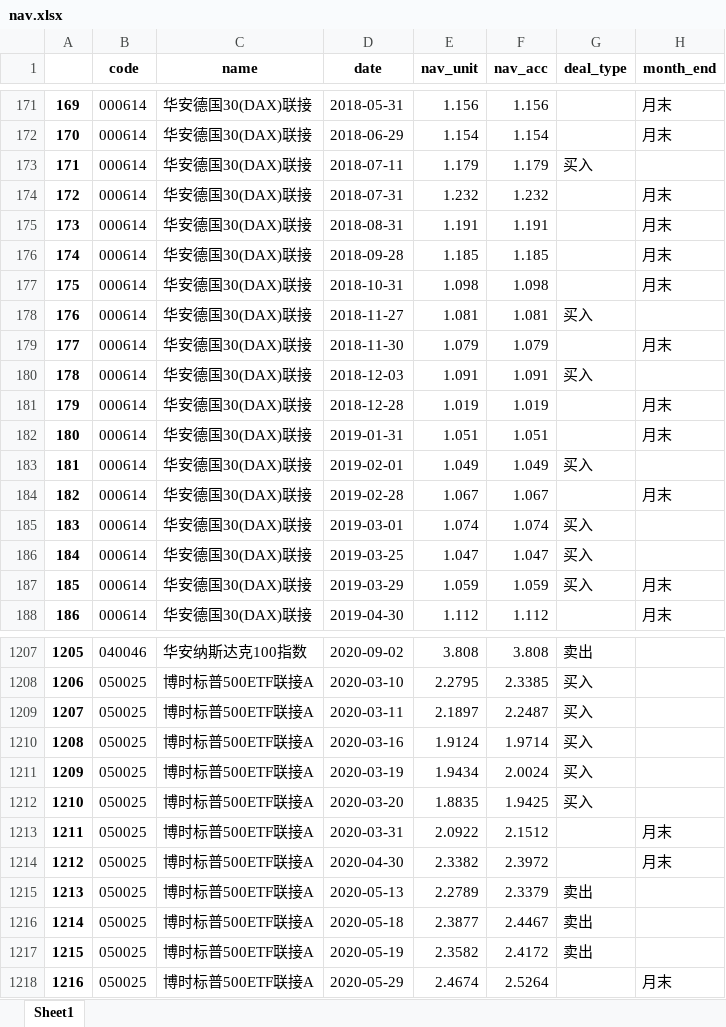
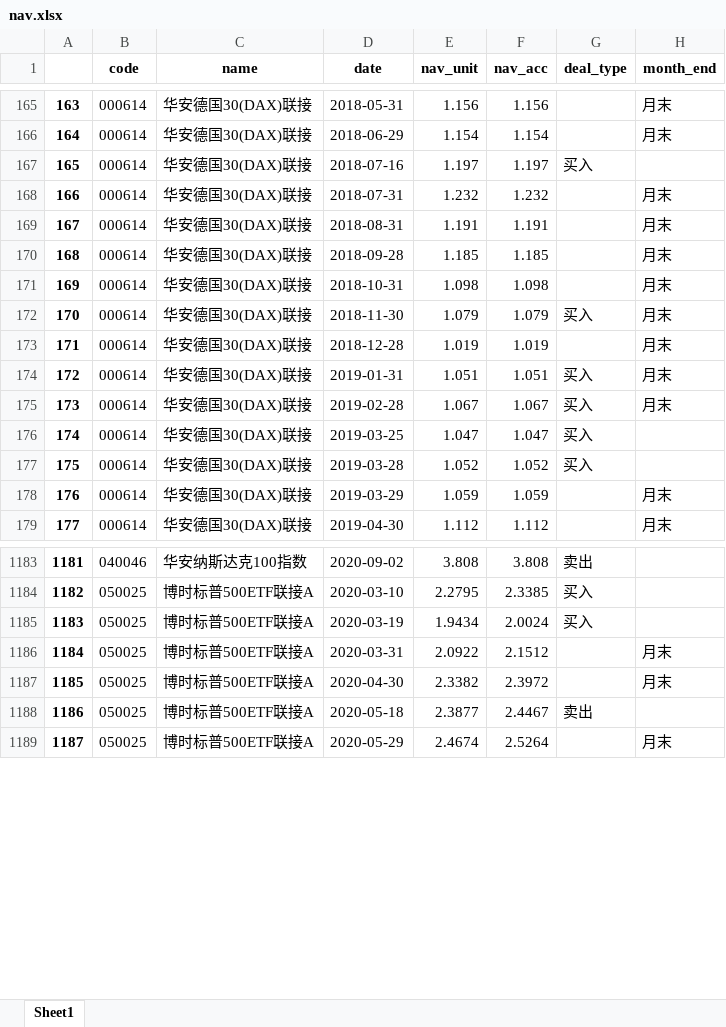
Before and after one commit to klq26/deal-record-temp, an Excel workbook: spider/换净值测试/nav.xlsx, sheet Sheet1, drawn as a sheet; only a part is shown, gaps mark what is left out; values as stored, in another font and other column widths than the file's, no borders; removed rows and columns are numbered as before the commit, all else as after; the diff covers the shown part only; the diff names each change by its address in the sheet, - before the commit and + after, or states it on an @@ line.

```diff
--- a/spider/换净值测试/nav.xlsx (sheet Sheet1)
+++ b/spider/换净值测试/nav.xlsx (sheet Sheet1)
@@ column A renumbered from row 19 down @@
-D167 (date): 2018-07-11
+D167 (date): 2018-07-16
-E167 (nav_unit): 1.179
+E167 (nav_unit): 1.197
-F167 (nav_acc): 1.179
+F167 (nav_acc): 1.197
-row 178: 176 | 000614 | 华安德国30(DAX)联接 | 2018-11-27 | 1.081 | 1.081 | 买入
-G172 (deal_type): (empty)
+G172 (deal_type): 买入
-row 180: 178 | 000614 | 华安德国30(DAX)联接 | 2018-12-03 | 1.091 | 1.091 | 买入
-G174 (deal_type): (empty)
+G174 (deal_type): 买入
-row 183: 181 | 000614 | 华安德国30(DAX)联接 | 2019-02-01 | 1.049 | 1.049 | 买入
-G175 (deal_type): (empty)
+G175 (deal_type): 买入
-row 185: 183 | 000614 | 华安德国30(DAX)联接 | 2019-03-01 | 1.074 | 1.074 | 买入
+row 177: 175 | 000614 | 华安德国30(DAX)联接 | 2019-03-28 | 1.052 | 1.052 | 买入
-G178 (deal_type): 买入
+G178 (deal_type): (empty)
-row 1209: 1207 | 050025 | 博时标普500ETF联接A | 2020-03-11 | 2.1897 | 2.2487 | 买入
-row 1210: 1208 | 050025 | 博时标普500ETF联接A | 2020-03-16 | 1.9124 | 1.9714 | 买入
-row 1212: 1210 | 050025 | 博时标普500ETF联接A | 2020-03-20 | 1.8835 | 1.9425 | 买入
-row 1215: 1213 | 050025 | 博时标普500ETF联接A | 2020-05-13 | 2.2789 | 2.3379 | 卖出
-row 1217: 1215 | 050025 | 博时标普500ETF联接A | 2020-05-19 | 2.3582 | 2.4172 | 卖出
```
Also changed, not shown: 7 added rows, 63 removed rows and 138 edited cells elsewhere in this sheet, output/天天/03_康力泉_天天.xlsx, output/天天/03_李淑云_天天.xlsx, 20 other files.
